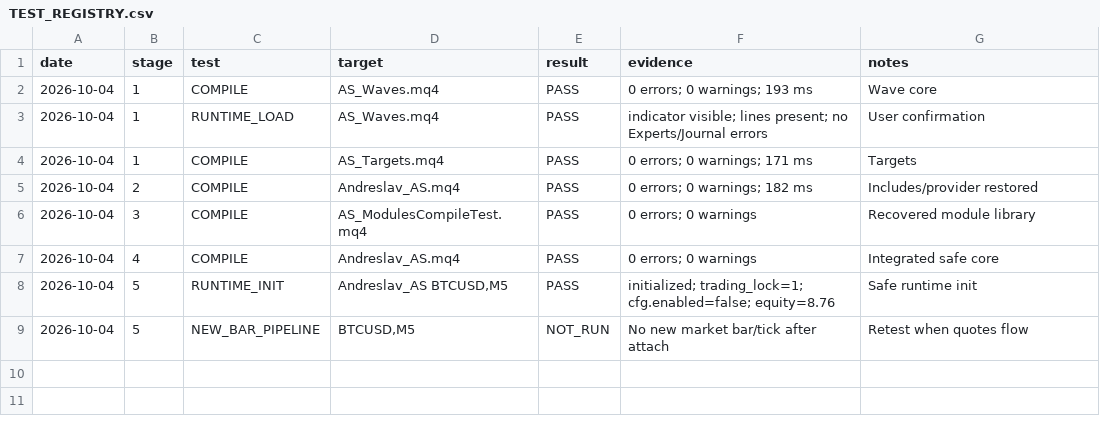
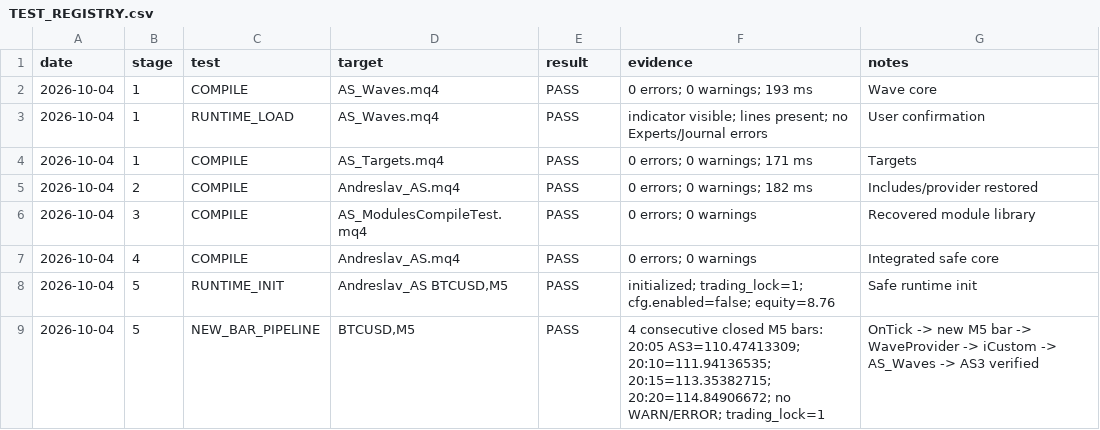
Before and after one commit to igorsegal/andreslaw, a CSV file: docs/TEST_REGISTRY.csv, drawn as a sheet.

Commit message:
stage5: mark NEW_BAR_PIPELINE PASS

```diff
--- a/docs/TEST_REGISTRY.csv
+++ b/docs/TEST_REGISTRY.csv
@@ -8,2 +8,2 @@ date,stage,test,target,result,evidence,notes
 2026-10-04,5,RUNTIME_INIT,"Andreslav_AS BTCUSD,M5",PASS,"initialized; trading_lock=1; cfg.enabled=false; equity=8.76","Safe runtime init"
-2026-10-04,5,NEW_BAR_PIPELINE,"BTCUSD,M5",NOT_RUN,"No new market bar/tick after attach","Retest when quotes flow"
+2026-10-04,5,NEW_BAR_PIPELINE,"BTCUSD,M5",PASS,"4 consecutive closed M5 bars: 20:05 AS3=110.47413309; 20:10=111.94136535; 20:15=113.35382715; 20:20=114.84906672; no WARN/ERROR; trading_lock=1","OnTick -> new M5 bar -> WaveProvider -> iCustom -> AS_Waves -> AS3 verified"
```
